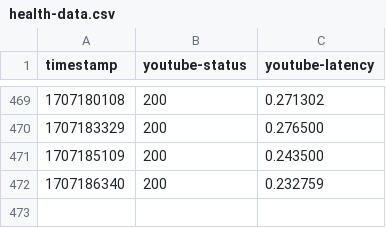
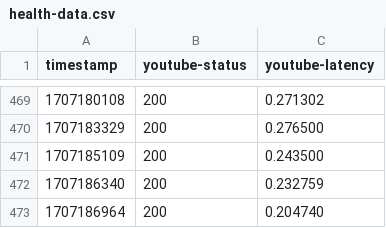
Before and after one commit to SLM-Dev/are-you-alive, a CSV file: health-data.csv, drawn as a sheet; only a part is shown, gaps mark what is left out; the diff names each change by its address in the sheet, - before the commit and + after, or states it on an @@ line.

```diff
--- a/health-data.csv
+++ b/health-data.csv
+row 473: 1707186964 | 200 | 0.204740
```
